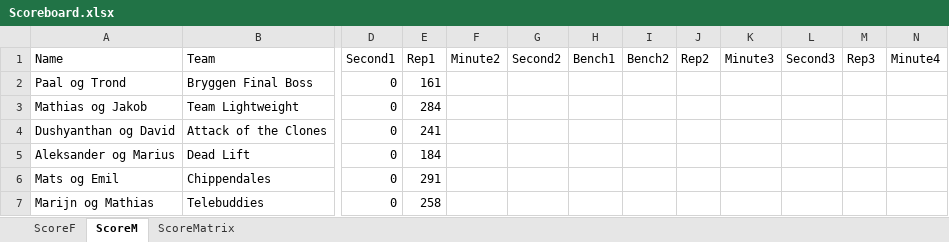
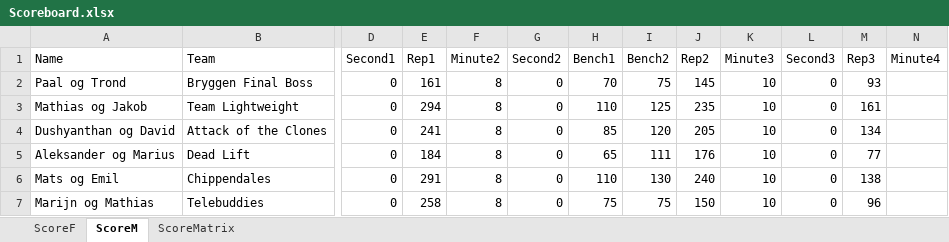
Before and after one commit to liyuanhao86/streamlit, an Excel workbook: Scoreboard.xlsx, sheet ScoreM, drawn as a sheet; only a part is shown, gaps mark what is left out; values as stored, in another font and other column widths than the file's, no borders; the diff covers the shown part only; the diff names each change by its address in the sheet, - before the commit and + after, or states it on an @@ line.

```diff
--- a/Scoreboard.xlsx (sheet ScoreM)
+++ b/Scoreboard.xlsx (sheet ScoreM)
-F2:F7 (Minute2): (empty)
+F2:F7 (Minute2): 8
-G2:G7 (Second2): (empty)
+G2:G7 (Second2): 0
-H2 (Bench1): (empty)
+H2 (Bench1): 70
-I2 (Bench2): (empty)
+I2 (Bench2): 75
-J2 (Rep2): (empty)
+J2 (Rep2): 145
-K2:K7 (Minute3): (empty)
+K2:K7 (Minute3): 10
-L2:L7 (Second3): (empty)
+L2:L7 (Second3): 0
-M2 (Rep3): (empty)
+M2 (Rep3): 93
-E3 (Rep1): 284
+E3 (Rep1): 294
-H3 (Bench1): (empty)
+H3 (Bench1): 110
-I3 (Bench2): (empty)
+I3 (Bench2): 125
-J3 (Rep2): (empty)
+J3 (Rep2): 235
-M3 (Rep3): (empty)
+M3 (Rep3): 161
-H4 (Bench1): (empty)
+H4 (Bench1): 85
-I4 (Bench2): (empty)
+I4 (Bench2): 120
-J4 (Rep2): (empty)
+J4 (Rep2): 205
-M4 (Rep3): (empty)
+M4 (Rep3): 134
-H5 (Bench1): (empty)
+H5 (Bench1): 65
-I5 (Bench2): (empty)
+I5 (Bench2): 111
-J5 (Rep2): (empty)
+J5 (Rep2): 176
-M5 (Rep3): (empty)
+M5 (Rep3): 77
-H6 (Bench1): (empty)
+H6 (Bench1): 110
-I6 (Bench2): (empty)
+I6 (Bench2): 130
-J6 (Rep2): (empty)
+J6 (Rep2): 240
-M6 (Rep3): (empty)
+M6 (Rep3): 138
-H7 (Bench1): (empty)
+H7 (Bench1): 75
-I7 (Bench2): (empty)
+I7 (Bench2): 75
-J7 (Rep2): (empty)
+J7 (Rep2): 150
-M7 (Rep3): (empty)
+M7 (Rep3): 96
```
Also changed, not shown: 96 edited cells elsewhere in this sheet, sheet ScoreF.
